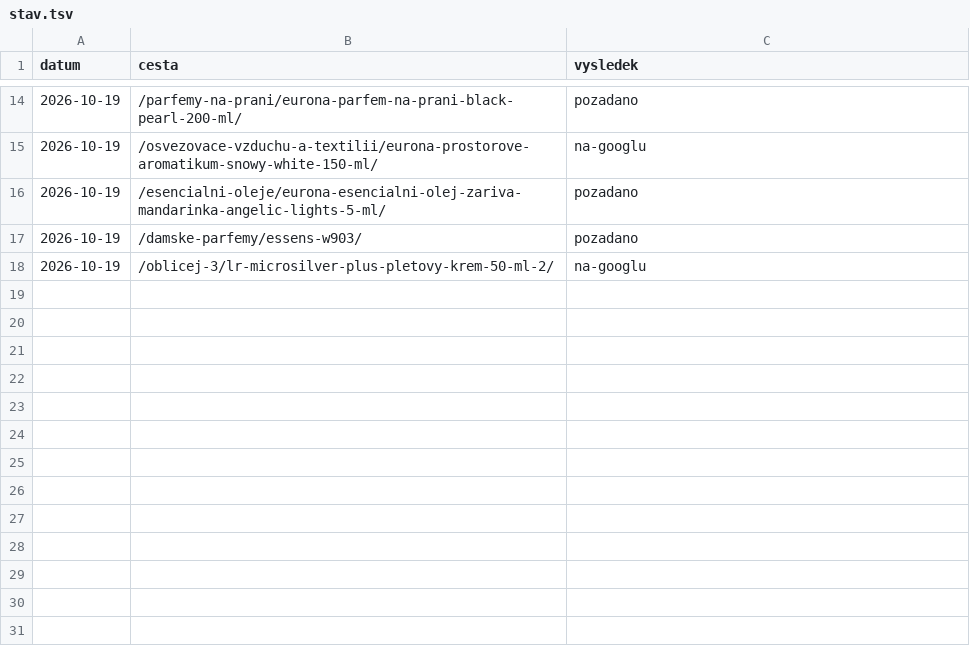
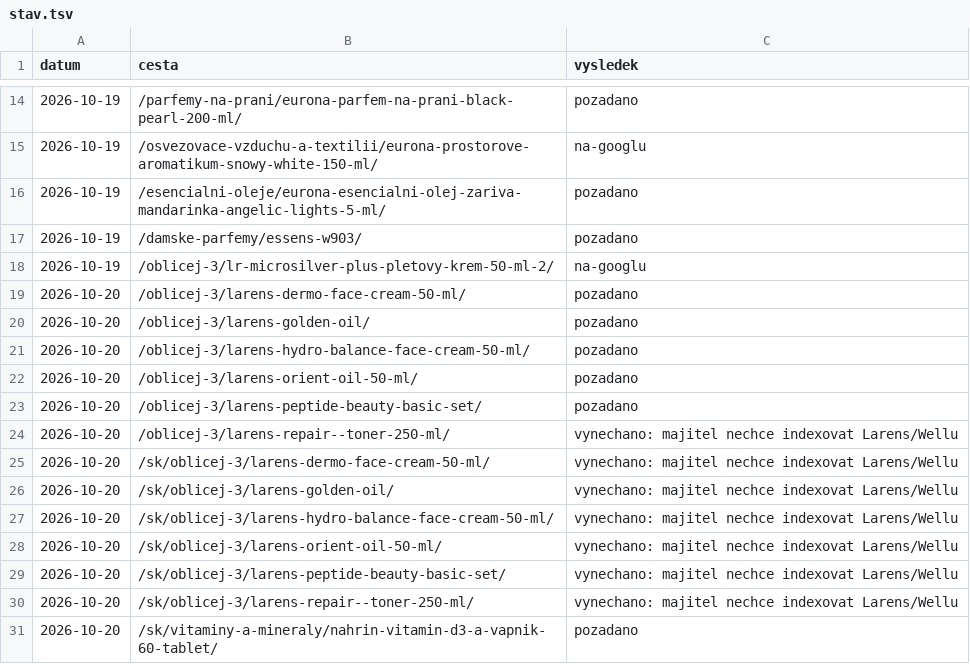
Before and after one commit to Stzboril/kosmetikaeva-sklad, a TSV file: work/indexace/stav.tsv, drawn as a sheet; only a part is shown, gaps mark what is left out.

```diff
--- a/work/indexace/stav.tsv
+++ b/work/indexace/stav.tsv
@@ -18 +18,14 @@ datum	cesta	vysledek
 2026-10-19	/oblicej-3/lr-microsilver-plus-pletovy-krem-50-ml-2/	na-googlu
+2026-10-20	/oblicej-3/larens-dermo-face-cream-50-ml/	pozadano
+2026-10-20	/oblicej-3/larens-golden-oil/	pozadano
+2026-10-20	/oblicej-3/larens-hydro-balance-face-cream-50-ml/	pozadano
+2026-10-20	/oblicej-3/larens-orient-oil-50-ml/	pozadano
+2026-10-20	/oblicej-3/larens-peptide-beauty-basic-set/	pozadano
+2026-10-20	/oblicej-3/larens-repair--toner-250-ml/	vynechano: majitel nechce indexovat Larens/Wellu
+2026-10-20	/sk/oblicej-3/larens-dermo-face-cream-50-ml/	vynechano: majitel nechce indexovat Larens/Wellu
+2026-10-20	/sk/oblicej-3/larens-golden-oil/	vynechano: majitel nechce indexovat Larens/Wellu
+2026-10-20	/sk/oblicej-3/larens-hydro-balance-face-cream-50-ml/	vynechano: majitel nechce indexovat Larens/Wellu
+2026-10-20	/sk/oblicej-3/larens-orient-oil-50-ml/	vynechano: majitel nechce indexovat Larens/Wellu
+2026-10-20	/sk/oblicej-3/larens-peptide-beauty-basic-set/	vynechano: majitel nechce indexovat Larens/Wellu
+2026-10-20	/sk/oblicej-3/larens-repair--toner-250-ml/	vynechano: majitel nechce indexovat Larens/Wellu
+2026-10-20	/sk/vitaminy-a-mineraly/nahrin-vitamin-d3-a-vapnik-60-tablet/	pozadano
```
